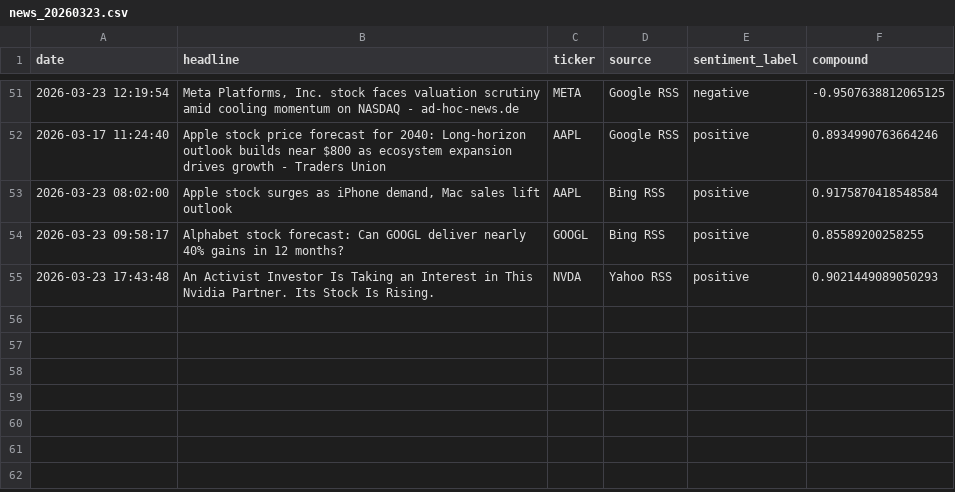
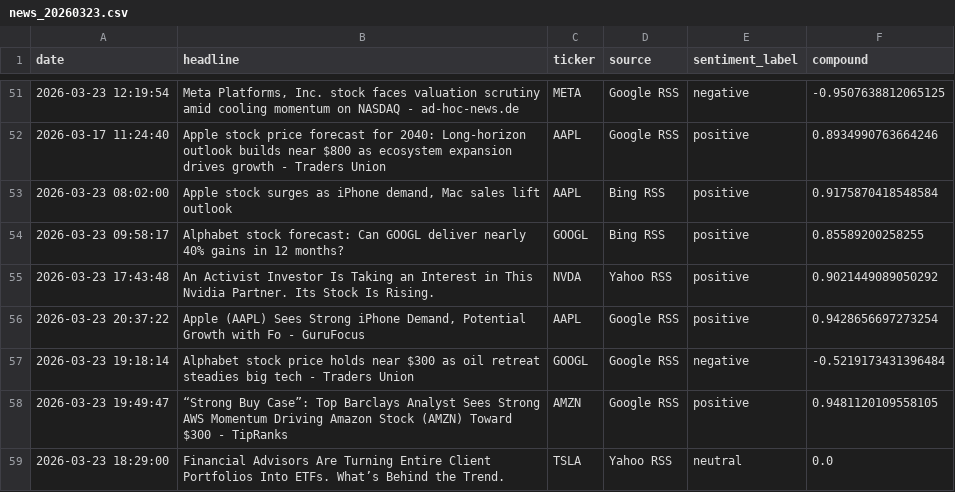
Before and after one commit to Kasuba-phani/stock-sentiment-tracker, a CSV file: data/raw_news/news_20260323.csv, drawn as a sheet; only a part is shown, gaps mark what is left out.

```diff
--- a/data/raw_news/news_20260323.csv
+++ b/data/raw_news/news_20260323.csv
@@ -54,2 +54,6 @@ date,headline,ticker,source,sentiment_label,compound
 2026-03-23 09:58:17,Alphabet stock forecast: Can GOOGL deliver nearly 40% gains in 12 months?,GOOGL,Bing RSS,positive,0.85589200258255
-2026-03-23 17:43:48,An Activist Investor Is Taking an Interest in This Nvidia Partner. Its Stock Is Rising.,NVDA,Yahoo RSS,positive,0.9021449089050293
+2026-03-23 17:43:48,An Activist Investor Is Taking an Interest in This Nvidia Partner. Its Stock Is Rising.,NVDA,Yahoo RSS,positive,0.9021449089050292
+2026-03-23 20:37:22,"Apple (AAPL) Sees Strong iPhone Demand, Potential Growth with Fo - GuruFocus",AAPL,Google RSS,positive,0.9428656697273254
+2026-03-23 19:18:14,Alphabet stock price holds near $300 as oil retreat steadies big tech - Traders Union,GOOGL,Google RSS,negative,-0.5219173431396484
+2026-03-23 19:49:47,“Strong Buy Case”: Top Barclays Analyst Sees Strong AWS Momentum Driving Amazon Stock (AMZN) Toward $300 - TipRanks,AMZN,Google RSS,positive,0.9481120109558105
+2026-03-23 18:29:00,Financial Advisors Are Turning Entire Client Portfolios Into ETFs. What’s Behind the Trend.,TSLA,Yahoo RSS,neutral,0.0
```
Also changed, not shown: data/stock_data_summary.csv.
